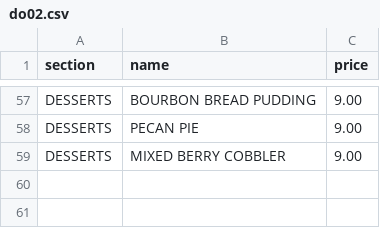
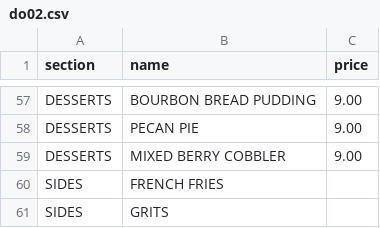
Before and after one commit to krishpatel17/WhatsGood, a CSV file: validation/a2-benchmark/truth/sheets/do02.csv, drawn as a sheet; only a part is shown, gaps mark what is left out; the diff names each change by its address in the sheet, - before the commit and + after, or states it on an @@ line.

```diff
--- a/validation/a2-benchmark/truth/sheets/do02.csv
+++ b/validation/a2-benchmark/truth/sheets/do02.csv
+row 60: SIDES | FRENCH FRIES
+row 61: SIDES | GRITS
```
Also changed, not shown: validation/a2-benchmark/truth/corrections.csv, 3 other files.
